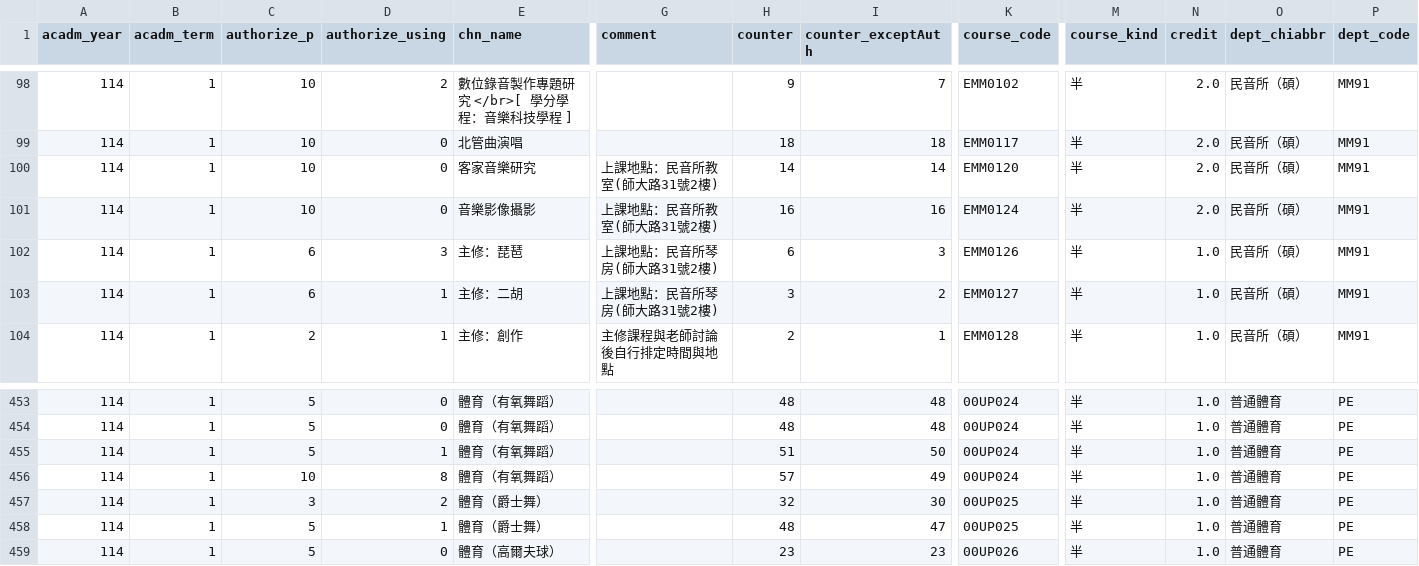
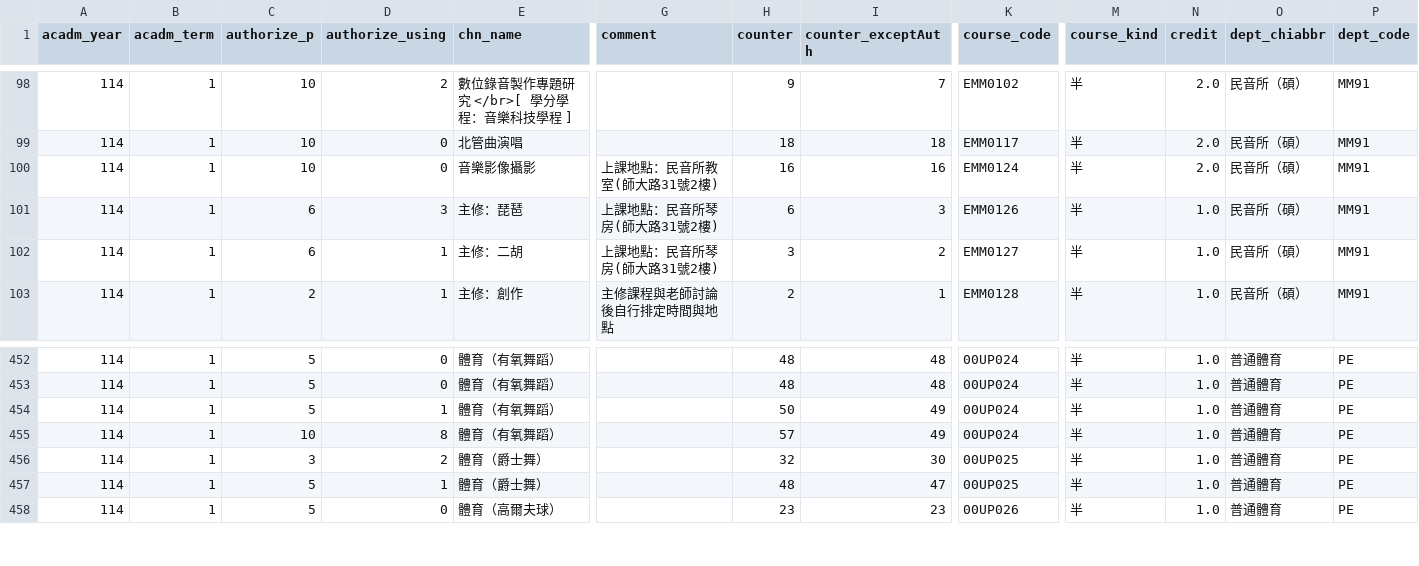
Before and after one commit to sun92122/ntnux-frontend, a TSV file: public/data/114-1/2.tsv, drawn as a sheet; only a part is shown, gaps mark what is left out; removed rows and columns are numbered as before the commit, all else as after; rows hold the shown columns only; the diff names each change by its address in the sheet, - before the commit and + after, or states it on an @@ line.

```diff
--- a/public/data/114-1/2.tsv
+++ b/public/data/114-1/2.tsv
-row 100: 114 | 1 | 10 | 0 | 客家音樂研究 | 上課地點：民音所教室(師大路31號2樓) | 14 | 14 | EMM0120 | 半 | 2.0 | 民音所（碩） | MM91
-H454 (counter): 51
+H454 (counter): 50
-I454 (counter_exceptAuth): 50
+I454 (counter_exceptAuth): 49
```
Also changed, not shown: public/data/114-1/0.tsv, public/data/114-1/1.tsv, 1 other file.
